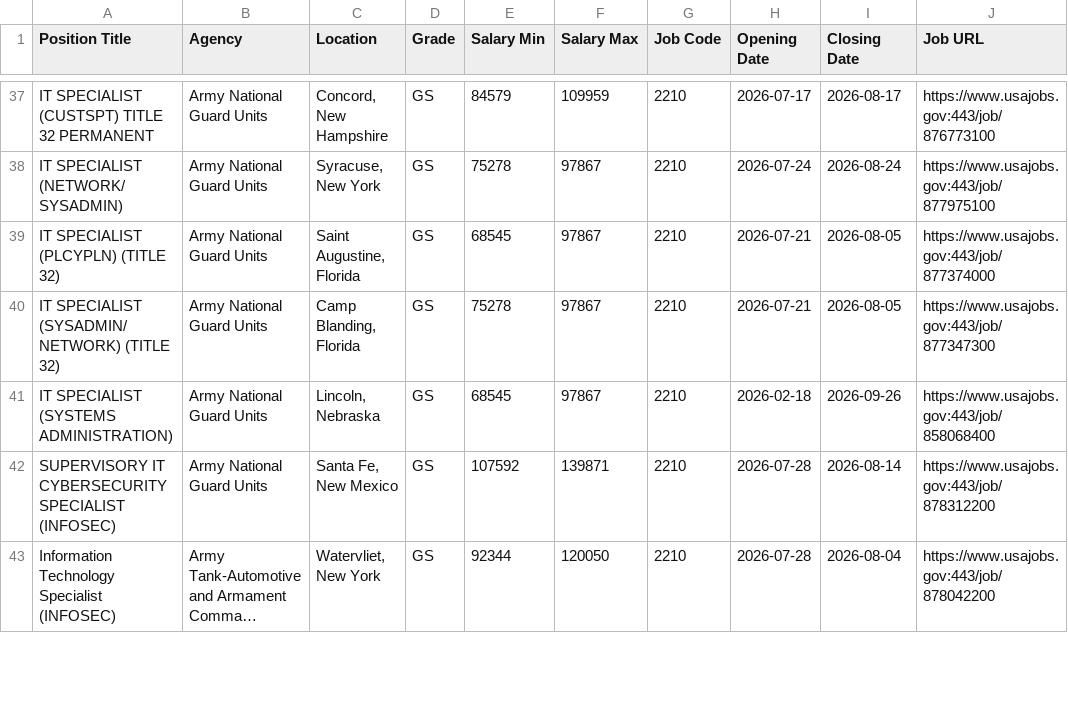
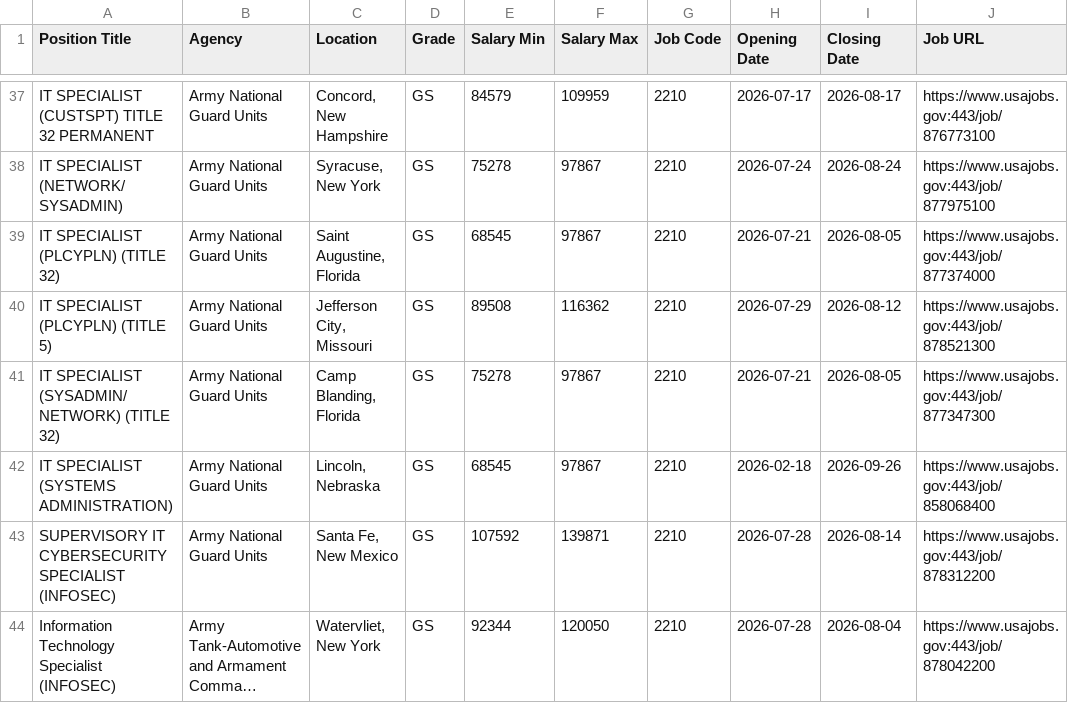
Before and after one commit to fartbagxp/fedjobs, a CSV file: data/raw/active_2210_jobs.csv, drawn as a sheet; only a part is shown, gaps mark what is left out; long unchanged cells end in …; the diff covers the shown part only; the diff names each change by its address in the sheet, - before the commit and + after, or states it on an @@ line.

```diff
--- a/data/raw/active_2210_jobs.csv
+++ b/data/raw/active_2210_jobs.csv
+row 40: IT SPECIALIST (PLCYPLN) (TITLE 5) | Army National Guard Units | Jefferson City, Missouri | GS | 89508 | 116362 | 2210 | 2026-07-29 | 2026-08-12 | https://www.usajobs.gov:443/job/878521300
```
Also changed, not shown: 2 added rows, 3 removed rows and 2 edited cells elsewhere in this file, data/raw/active_1550_jobs.csv, data/raw/active_HHS_jobs.csv, 3 other files.
